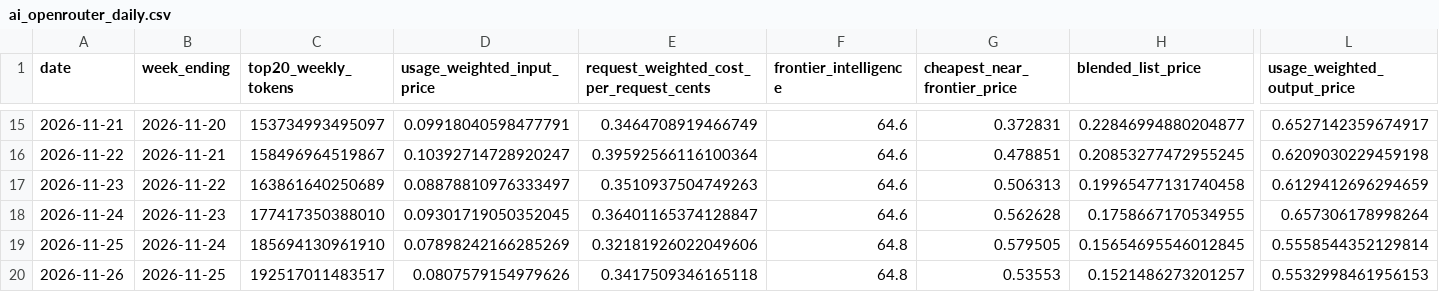
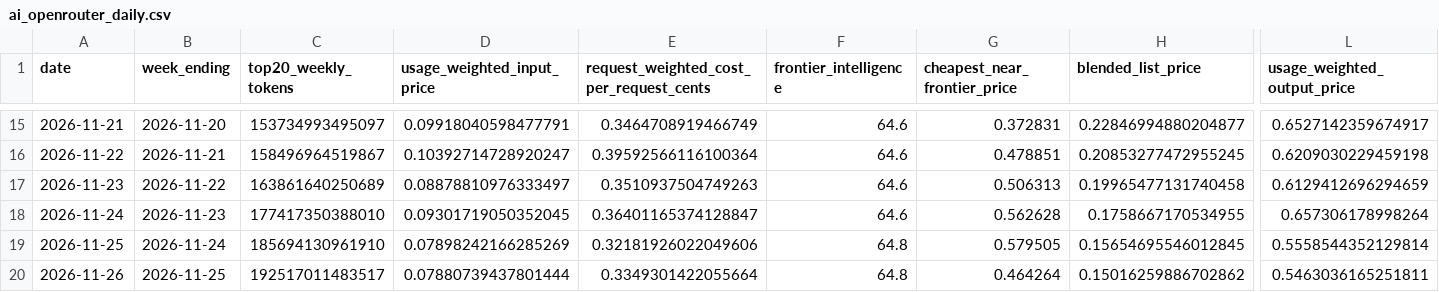
Before and after one commit to CL272/strategist-dashboard, a CSV file: archive/ai_openrouter_daily.csv, drawn as a sheet; only a part is shown, gaps mark what is left out; the diff names each change by its address in the sheet, - before the commit and + after, or states it on an @@ line.

```diff
--- a/archive/ai_openrouter_daily.csv
+++ b/archive/ai_openrouter_daily.csv
-D20 (usage_weighted_input_price): 0.0807579154979626
+D20 (usage_weighted_input_price): 0.07880739437801444
-E20: 0.3417509346165118
+E20: 0.3349301422055664
-G20 (cheapest_near_frontier_price): 0.53553
+G20 (cheapest_near_frontier_price): 0.464264
-H20 (blended_list_price): 0.1521486273201257
+H20 (blended_list_price): 0.15016259886702862
-L20 (usage_weighted_output_price): 0.5532998461956153
+L20 (usage_weighted_output_price): 0.5463036165251811
```
Also changed, not shown: archive/NAAIM.csv.
